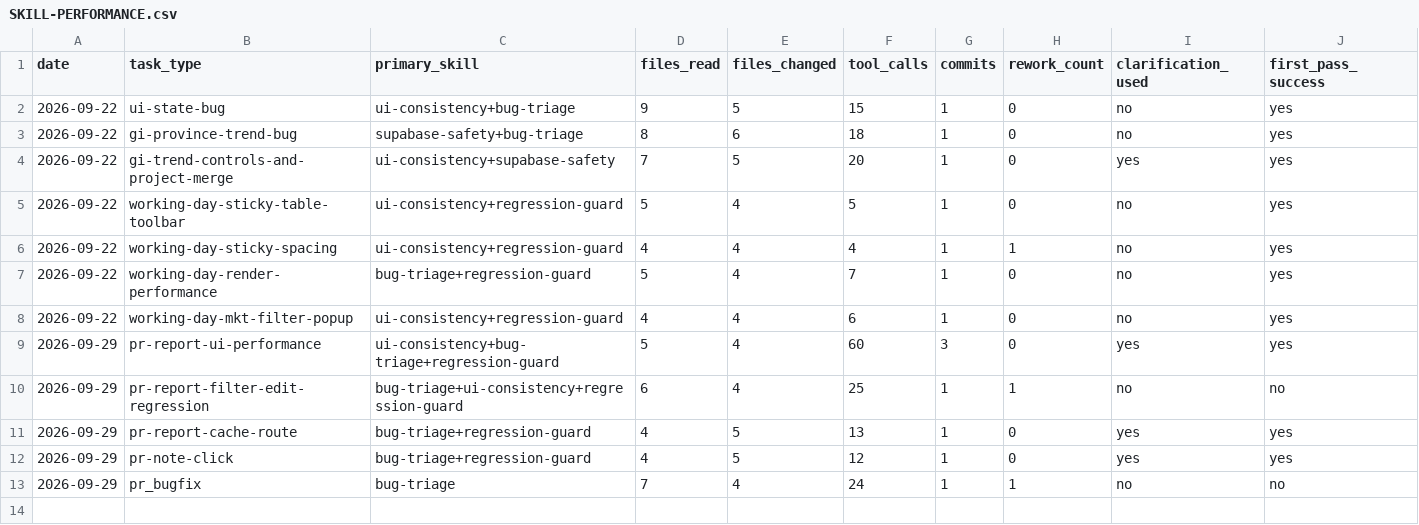
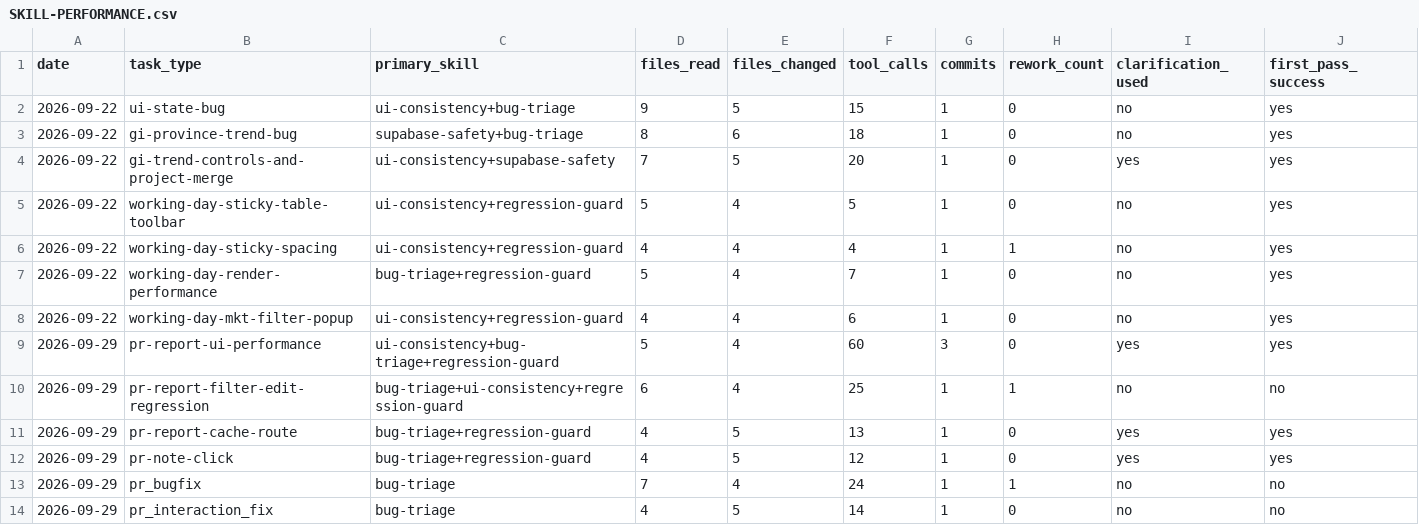
Before and after one commit to solargm123/Summary-WD-and-GI-Analysis, a CSV file: SKILL-PERFORMANCE.csv, drawn as a sheet; only a part is shown; rows hold the shown columns only; the diff names each change by its address in the sheet, - before the commit and + after, or states it on an @@ line.

Commit message:
Fix PR record selector and editing interactions

```diff
--- a/SKILL-PERFORMANCE.csv
+++ b/SKILL-PERFORMANCE.csv
+row 14: 2026-09-29 | pr_interaction_fix | bug-triage | 4 | 5 | 14 | 1 | 0 | no | no
```
